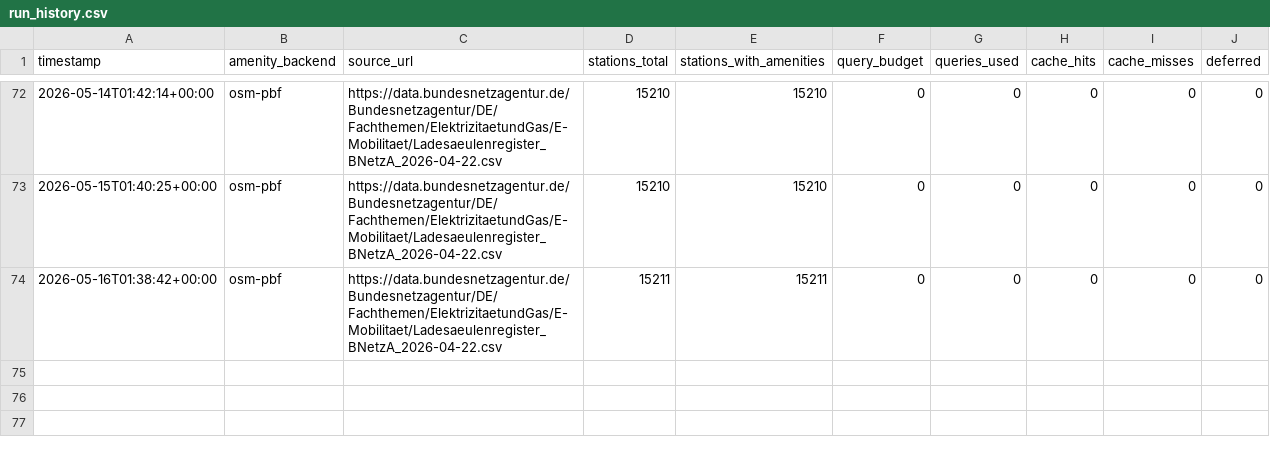
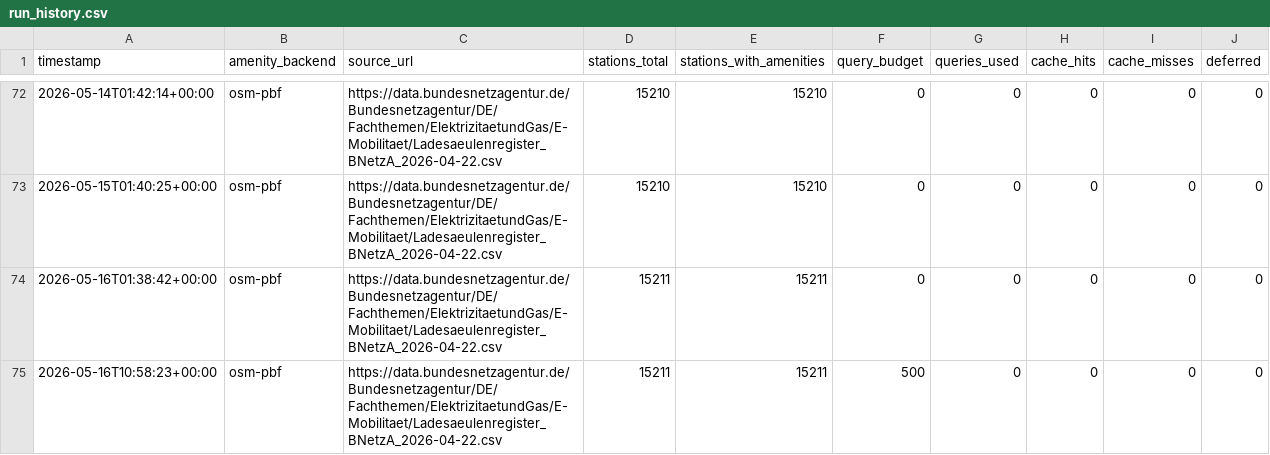
Before and after one commit to volzinnovation/woladen.de, a CSV file: data/run_history.csv, drawn as a sheet; only a part is shown, gaps mark what is left out.

Commit message:
data: rebuild AFIR bundle with EV Price

```diff
--- a/data/run_history.csv
+++ b/data/run_history.csv
@@ -74 +74,2 @@ timestamp,amenity_backend,source_url,stations_total,stations_with_amenities,quer
 2026-05-16T01:38:42+00:00,osm-pbf,https://data.bundesnetzagentur.de/Bundesnetzagentur/DE/Fachthemen/ElektrizitaetundGas/E-Mobilitaet/Ladesaeulenregister_BNetzA_2026-04-22.csv,15211,15211,0,0,0,0,0
+2026-05-16T10:58:23+00:00,osm-pbf,https://data.bundesnetzagentur.de/Bundesnetzagentur/DE/Fachthemen/ElektrizitaetundGas/E-Mobilitaet/Ladesaeulenregister_BNetzA_2026-04-22.csv,15211,15211,500,0,0,0,0
```
Also changed, not shown: 10 other files.
